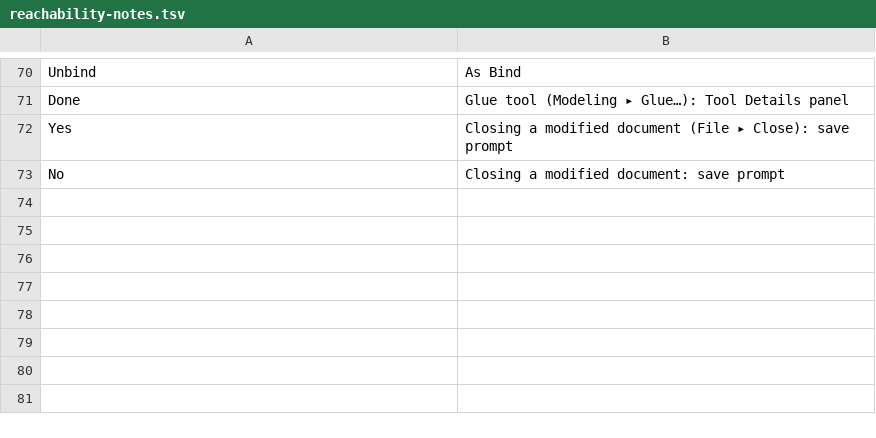
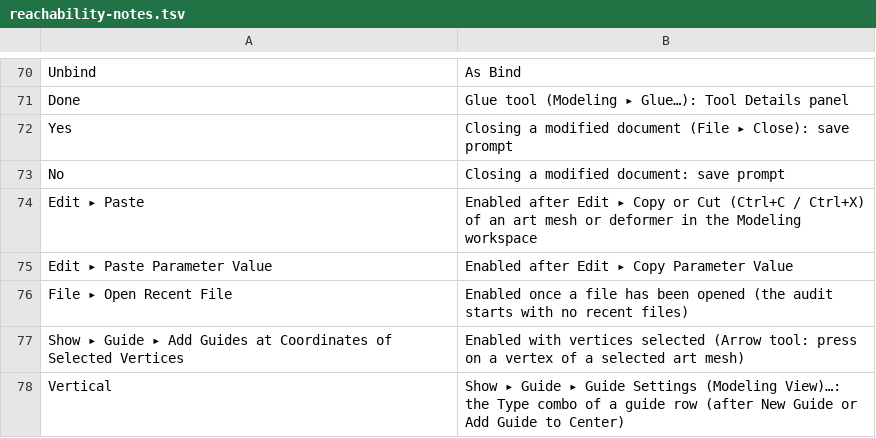
Before and after one commit to Hera-Berg/keyform, a TSV file: tools/e2e/reachability-notes.tsv, drawn as a sheet; only a part is shown, gaps mark what is left out.

```diff
--- a/tools/e2e/reachability-notes.tsv
+++ b/tools/e2e/reachability-notes.tsv
@@ -73 +73,6 @@ Yes	Closing a modified document (File ▸ Close): save prompt
 No	Closing a modified document: save prompt
+Edit ▸ Paste	Enabled after Edit ▸ Copy or Cut (Ctrl+C / Ctrl+X) of an art mesh or deformer in the Modeling workspace
+Edit ▸ Paste Parameter Value	Enabled after Edit ▸ Copy Parameter Value
+File ▸ Open Recent File	Enabled once a file has been opened (the audit starts with no recent files)
+Show ▸ Guide ▸ Add Guides at Coordinates of Selected Vertices	Enabled with vertices selected (Arrow tool: press on a vertex of a selected art mesh)
+Vertical	Show ▸ Guide ▸ Guide Settings (Modeling View)…: the Type combo of a guide row (after New Guide or Add Guide to Center)
```
Also changed, not shown: tools/e2e/menu-coverage-overrides.tsv, 17 other files.
